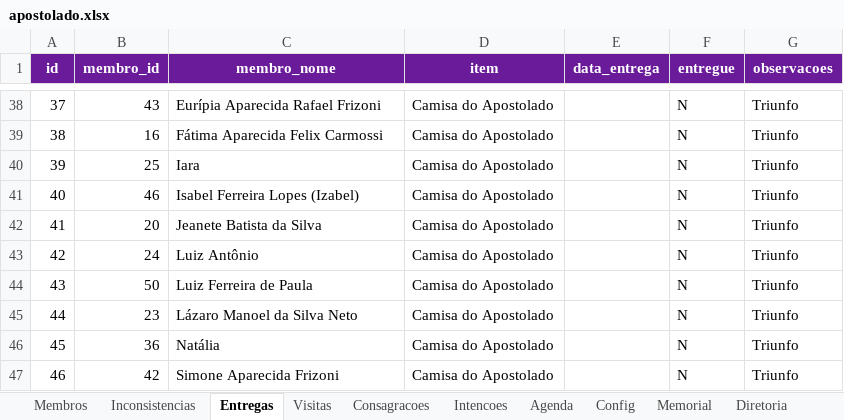
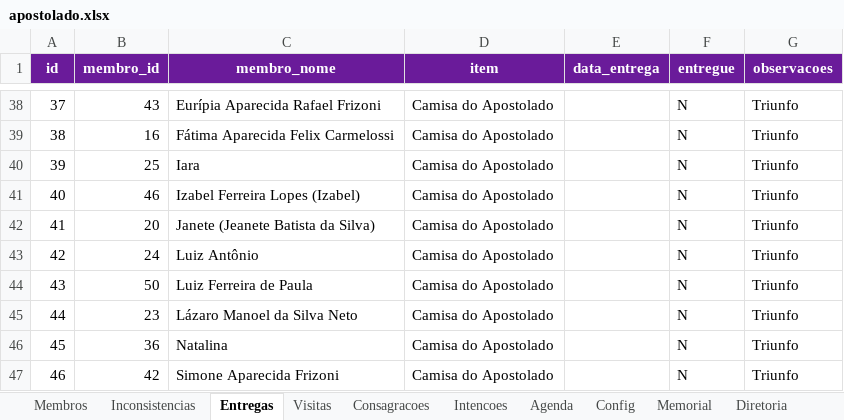
Before and after one commit to EternalMystic/apostolado-oracao, an Excel workbook: data/apostolado.xlsx, sheet Entregas, drawn as a sheet; only a part is shown, gaps mark what is left out; values as stored, in another font and other column widths than the file's, no borders; the diff covers the shown part only; the diff names each change by its address in the sheet, - before the commit and + after, or states it on an @@ line.

```diff
--- a/data/apostolado.xlsx (sheet Entregas)
+++ b/data/apostolado.xlsx (sheet Entregas)
-C39 (membro_nome): Fátima Aparecida Felix Carmossi
+C39 (membro_nome): Fátima Aparecida Felix Carmelossi
-C41 (membro_nome): Isabel Ferreira Lopes (Izabel)
+C41 (membro_nome): Izabel Ferreira Lopes (Izabel)
-C42 (membro_nome): Jeanete Batista da Silva
+C42 (membro_nome): Janete (Jeanete Batista da Silva)
-C46 (membro_nome): Natália
+C46 (membro_nome): Natalina
```
Also changed, not shown: 5 added rows, 5 removed rows, 9 edited cells and row numbers in column A elsewhere in this sheet, sheet Membros, sheet Inconsistencias, sheet Consagracoes, sheet Memorial, other sheet tabs, 4 other files.
